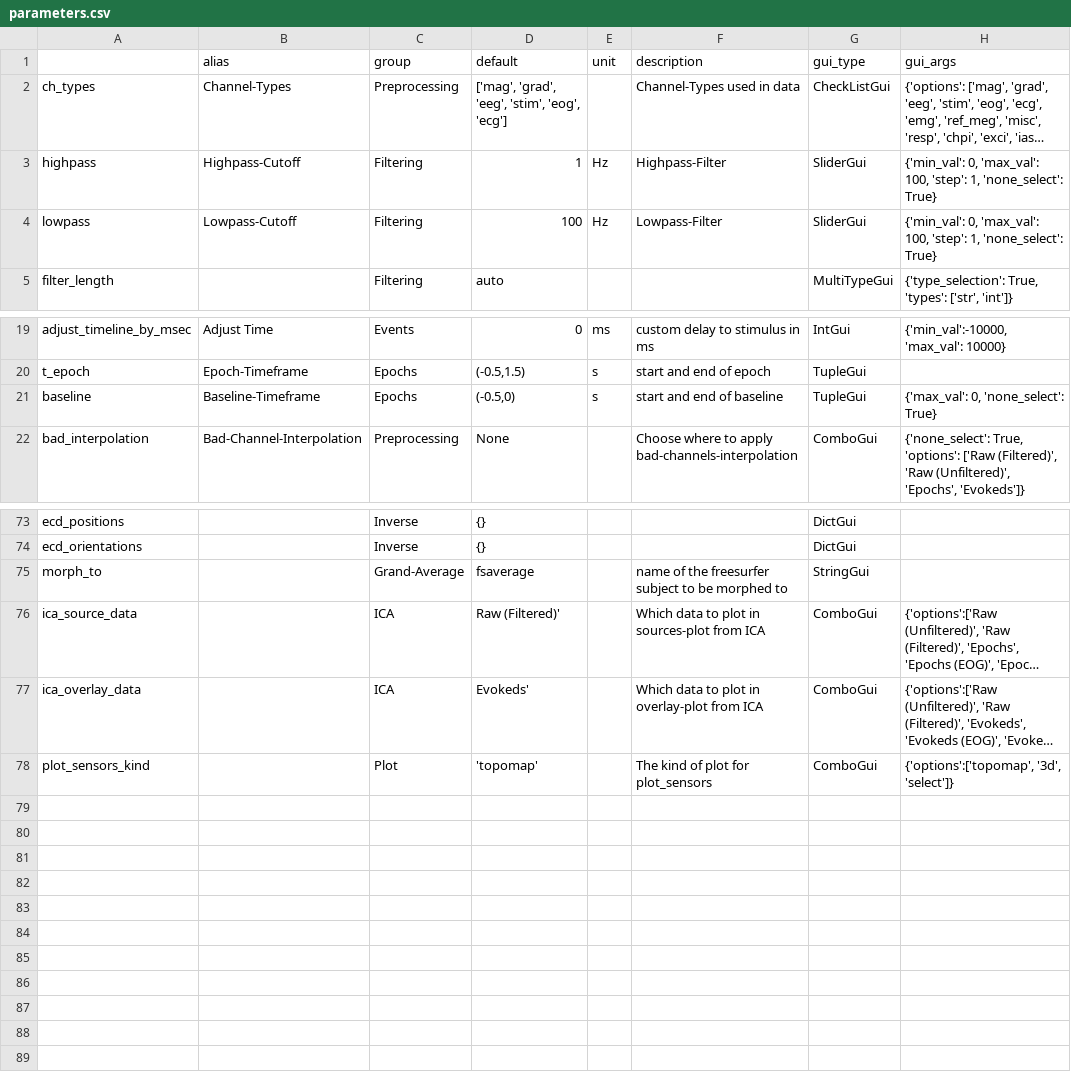
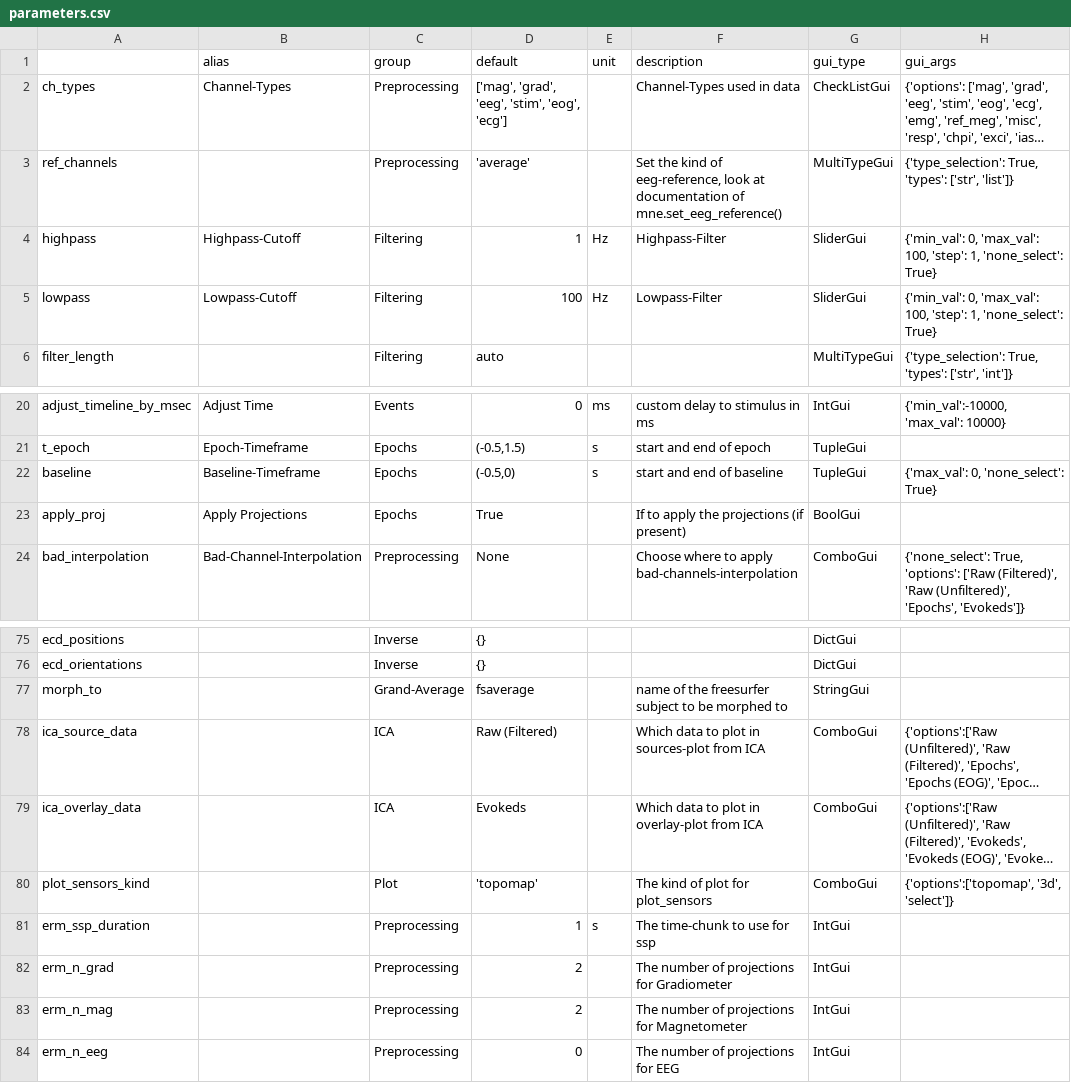
Before and after one commit to marsipu/mne-pipeline-hd, a CSV file: mne_pipeline_hd/pipeline_resources/parameters.csv, drawn as a sheet; only a part is shown, gaps mark what is left out; long unchanged cells end in …; addresses are those after the commit; the diff names each change by its address in the sheet, - before the commit and + after, or states it on an @@ line.

Commit message:
Adding ERM-SSP and EEG-Reference

```diff
--- a/mne_pipeline_hd/pipeline_resources/parameters.csv
+++ b/mne_pipeline_hd/pipeline_resources/parameters.csv
+row 3: ref_channels |  | Preprocessing | 'average' |  | Set the kind of eeg-reference, look at documentation of mne.set_eeg_reference() | MultiTypeGui | {'type_selection': True, 'types': ['str', 'list']}
+row 23: apply_proj | Apply Projections | Epochs | True |  | If to apply the projections (if present) | BoolGui
-D78 (default): Raw (Filtered)'
+D78 (default): Raw (Filtered)
-D79 (default): Evokeds'
+D79 (default): Evokeds
+row 81: erm_ssp_duration |  | Preprocessing | 1 | s | The time-chunk to use for ssp | IntGui
+row 82: erm_n_grad |  | Preprocessing | 2 |  | The number of projections for Gradiometer | IntGui
+row 83: erm_n_mag |  | Preprocessing | 2 |  | The number of projections for Magnetometer | IntGui
+row 84: erm_n_eeg |  | Preprocessing | 0 |  | The number of projections for EEG | IntGui
```
Also changed, not shown: mne_pipeline_hd/pipeline_resources/functions.csv, 5 other files.
